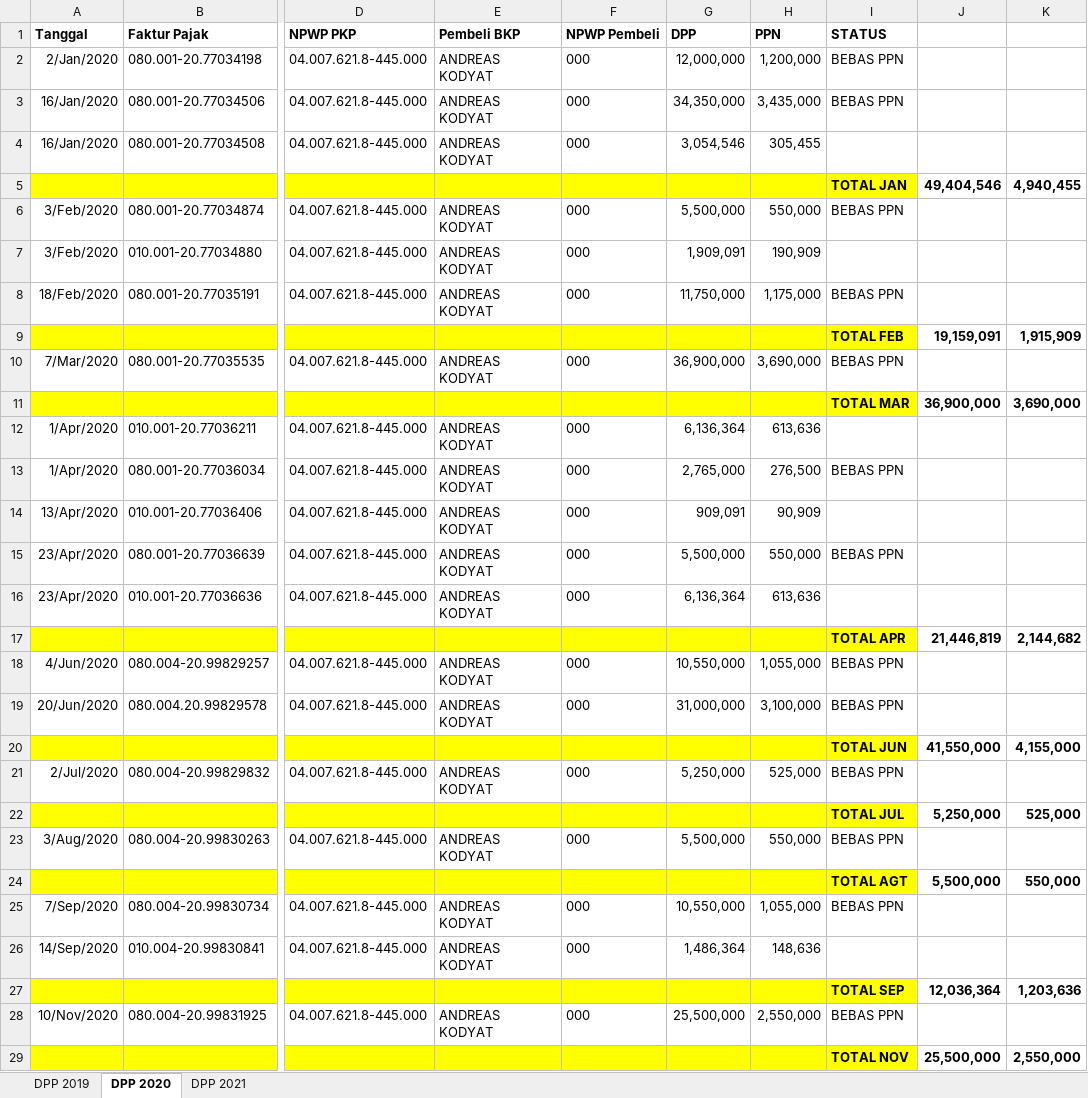
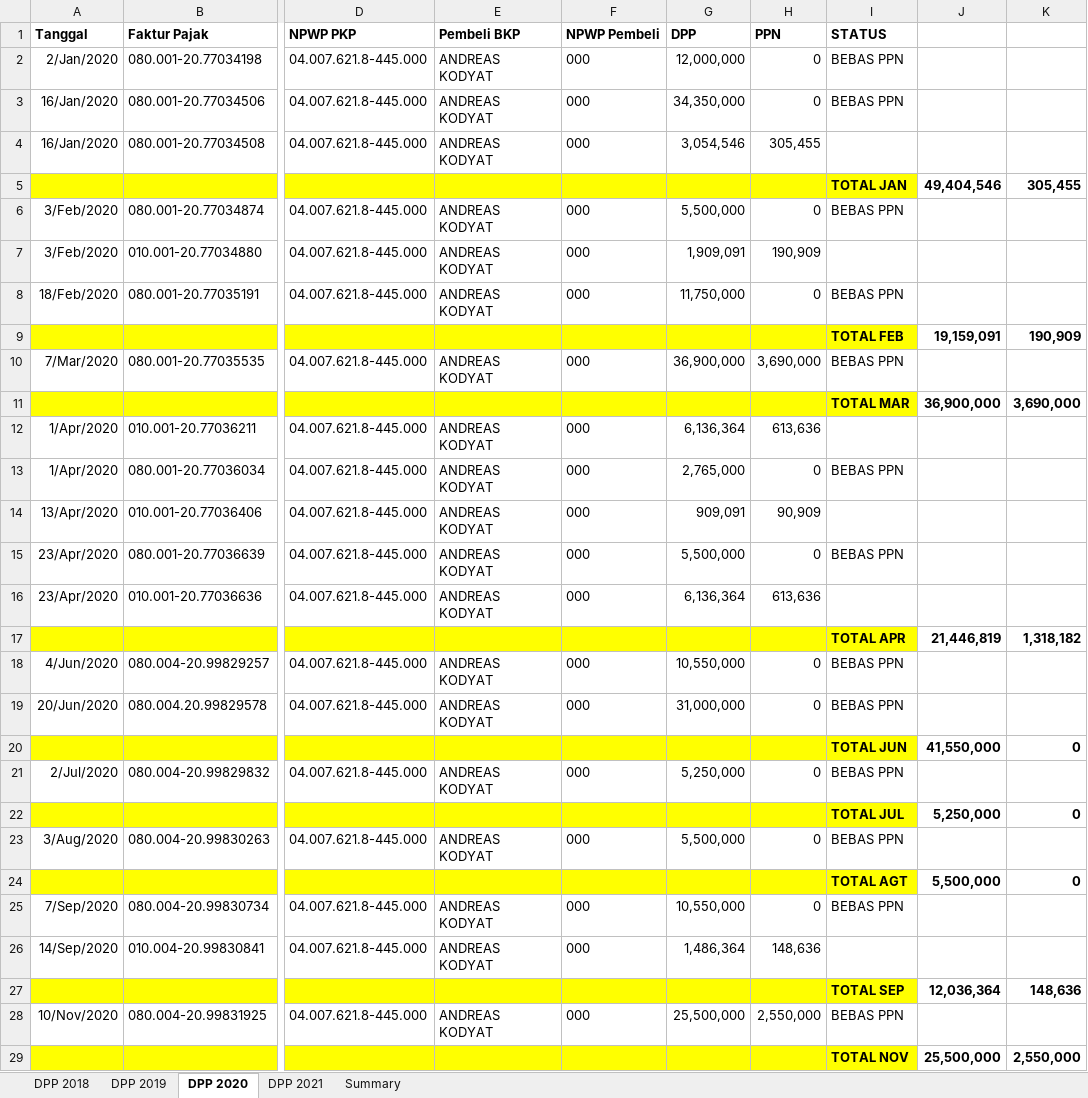
Before and after one commit to AndreasKodyat/2021, an Excel workbook: ANDREAS-KODYAT-TaxList.xlsx, sheet DPP 2020, drawn as a sheet; only a part is shown, gaps mark what is left out; values as stored, in another font and other column widths than the file's, no borders; the diff covers the shown part only; the diff names each change by its address in the sheet, - before the commit and + after, or states it on an @@ line.

```diff
--- a/ANDREAS-KODYAT-TaxList.xlsx (sheet DPP 2020)
+++ b/ANDREAS-KODYAT-TaxList.xlsx (sheet DPP 2020)
+sheet tab: DPP 2018
+sheet tab: Summary
-H2 (PPN): 1,200,000
+H2 (PPN): 0
-H3 (PPN): 3,435,000
+H3 (PPN): 0
-K5: 4,940,455
+K5: 305,455
-H6 (PPN): 550,000
+H6 (PPN): 0
-H8 (PPN): 1,175,000
+H8 (PPN): 0
-K9: 1,915,909
+K9: 190,909
-H13 (PPN): 276,500
+H13 (PPN): 0
-H15 (PPN): 550,000
+H15 (PPN): 0
-K17: 2,144,682
+K17: 1,318,182
-H18 (PPN): 1,055,000
+H18 (PPN): 0
-H19 (PPN): 3,100,000
+H19 (PPN): 0
-K20: 4,155,000
+K20: 0
-H21 (PPN): 525,000
+H21 (PPN): 0
-K22: 525,000
+K22: 0
-H23 (PPN): 550,000
+H23 (PPN): 0
-K24: 550,000
+K24: 0
-H25 (PPN): 1,055,000
+H25 (PPN): 0
-K27: 1,203,636
+K27: 148,636
```
Also changed, not shown: 5 edited cells elsewhere in this sheet, sheet DPP 2021, sheet DPP 2019, charts or pictures, Tastyworks Trading.xlsx, petty-cashBook-2021.xlsx, 2 other files.
